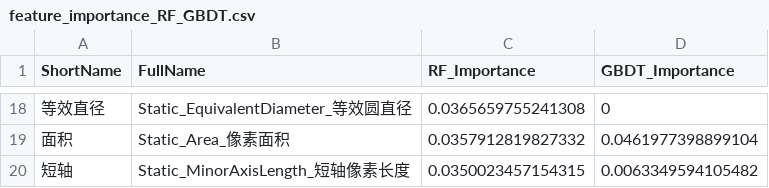
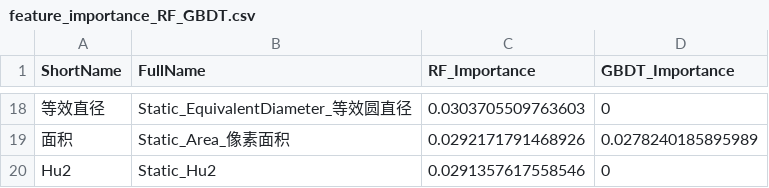
Before and after one commit to WenTian1111/egg-rsi-app, a CSV file: data/feature_importance_RF_GBDT.csv, drawn as a sheet; only a part is shown, gaps mark what is left out; removed rows and columns are numbered as before the commit, all else as after; the diff covers the shown part only; the diff names each change by its address in the sheet, - before the commit and + after, or states it on an @@ line.

```diff
--- a/data/feature_importance_RF_GBDT.csv
+++ b/data/feature_importance_RF_GBDT.csv
-C18 (RF_Importance): 0.0365659755241308
+C18 (RF_Importance): 0.0303705509763603
-C19 (RF_Importance): 0.0357912819827332
+C19 (RF_Importance): 0.0292171791468926
-D19 (GBDT_Importance): 0.0461977398899104
+D19 (GBDT_Importance): 0.0278240185895989
-row 20: 短轴 | Static_MinorAxisLength_短轴像素长度 | 0.0350023457154315 | 0.0063349594105482
+row 20: Hu2 | Static_Hu2 | 0.0291357617558546 | 0
```
Also changed, not shown: 6 added rows, 6 removed rows and 20 edited cells elsewhere in this file, 12 other files.
